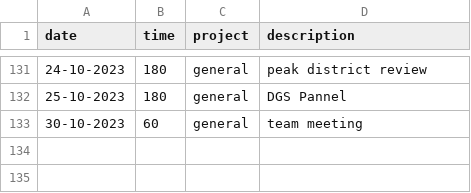
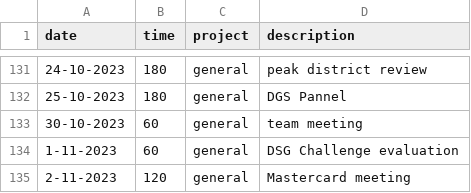
Before and after one commit to cmougan/knee, a CSV file: data/ati.csv, drawn as a sheet; only a part is shown, gaps mark what is left out; the diff names each change by its address in the sheet, - before the commit and + after, or states it on an @@ line.

```diff
--- a/data/ati.csv
+++ b/data/ati.csv
+row 134: 1-11-2023 | 60 | general | DSG Challenge evaluation
+row 135: 2-11-2023 | 120 | general | Mastercard meeting
```
Also changed, not shown: data/ecs.csv, data/pain.csv, 1 other file.
